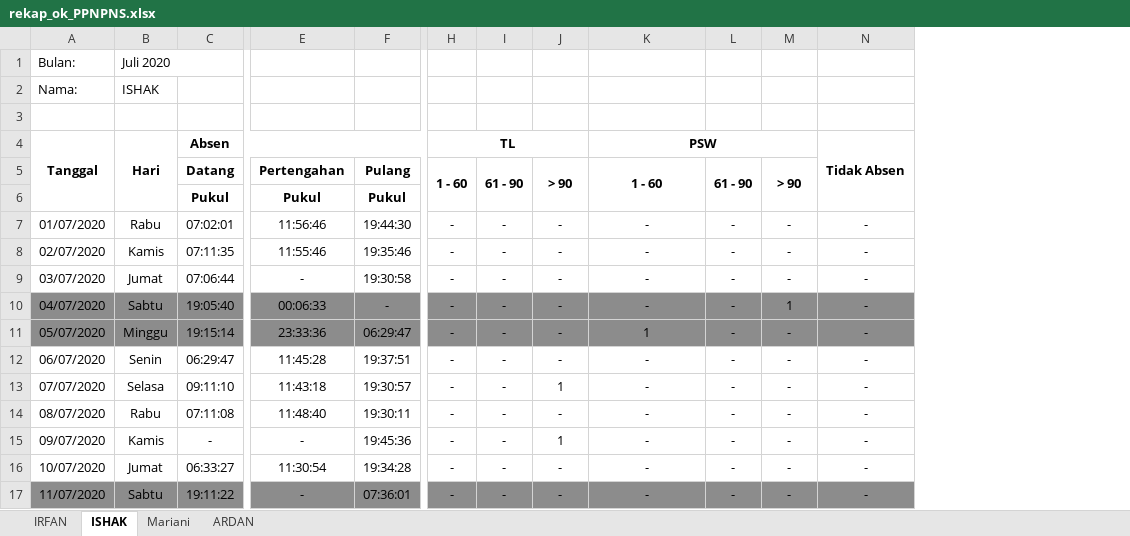
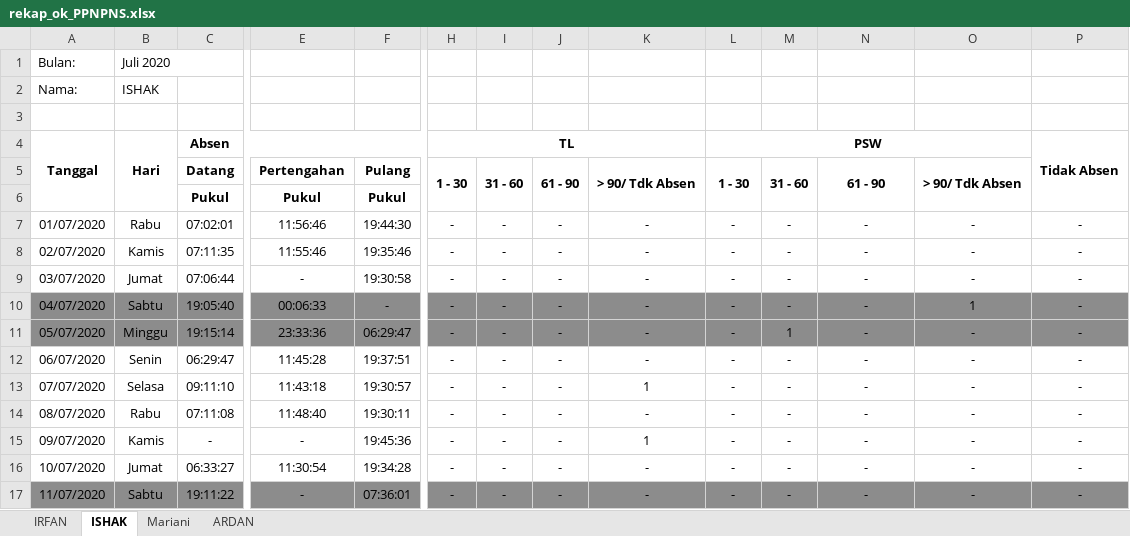
Before and after one commit to statistician7741/absen, an Excel workbook: rekap_ok_PPNPNS.xlsx, sheet ISHAK, drawn as a sheet; only a part is shown, gaps mark what is left out; values as stored, in another font and other column widths than the file's, no borders; removed rows and columns are numbered as before the commit, all else as after; rows hold the shown columns only; the diff covers the shown part only; the diff names each change by its address in the sheet, - before the commit and + after, or states it on an @@ line.

```diff
--- a/rekap_ok_PPNPNS.xlsx (sheet ISHAK)
+++ b/rekap_ok_PPNPNS.xlsx (sheet ISHAK)
+column O, rows 7-17: - | - | - | 1 | - | - | - | - | - | - | -
+column P, row 4: Tidak Absen; rows 7-17: all -
-H4:J4 merged
+H4:K4 merged
-K4: PSW
+K4: (empty)
-K4:M4 merged
-L4: (empty)
+L4: PSW
+L4:O4 merged
-N4: Tidak Absen
+N4: (empty)
-N4:N6 merged
-row 5:  |  | Datang | Pertengahan | Pulang | 1 - 60 | 61 - 90 | > 90 | 1 - 60 | 61 - 90 | > 90
+row 5:  |  | Datang | Pertengahan | Pulang | 1 - 30 | 31 - 60 | 61 - 90 | > 90/ Tdk Absen | 1 - 30 | 31 - 60 | 61 - 90 | > 90/ Tdk Absen
-M10: 1
+M10: -
-K11: 1
+K11: -
-M11: -
+M11: 1
-J13: 1
+J13: -
-K13: -
+K13: 1
-J15: 1
+J15: -
-K15: -
+K15: 1
```
Also changed, not shown: 22 edited cells elsewhere in this sheet, sheet IRFAN, sheet Mariani, sheet ARDAN, rekap_ppnpns.xlsx, 15 other files.
